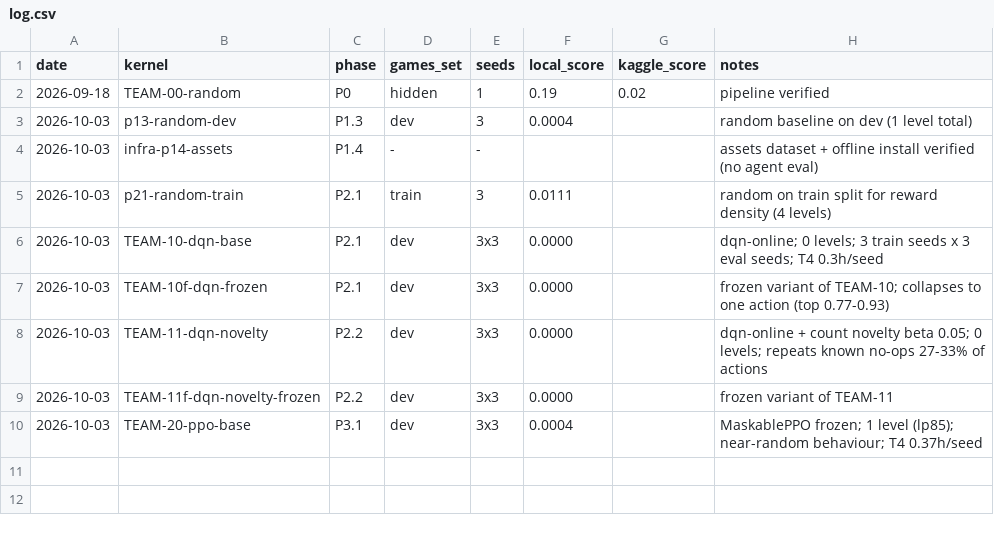
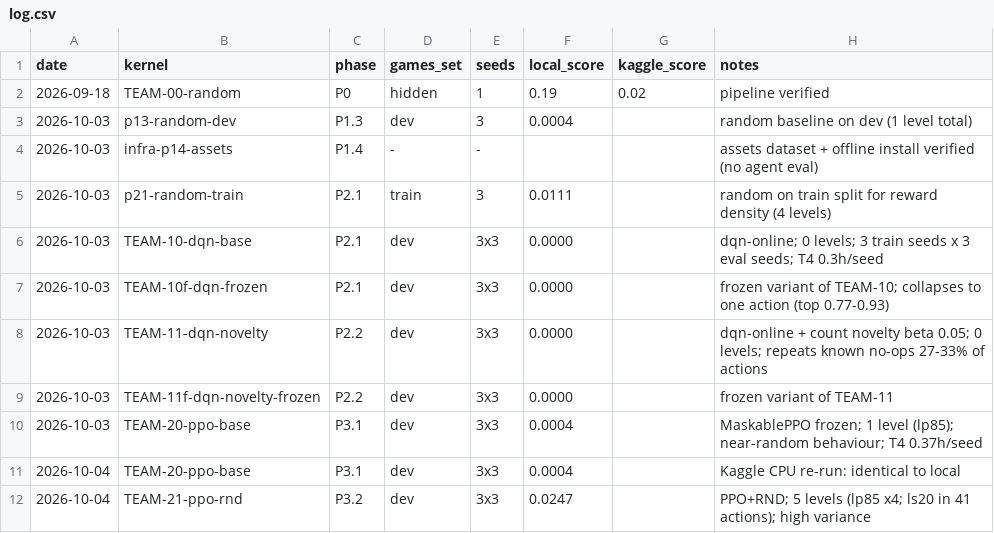
Before and after one commit to ThendoNelufule/rl-arc-agi3, a CSV file: experiments/log.csv, drawn as a sheet.

```diff
--- a/experiments/log.csv
+++ b/experiments/log.csv
@@ -10 +10,3 @@ date,kernel,phase,games_set,seeds,local_score,kaggle_score,notes
 2026-10-03,TEAM-20-ppo-base,P3.1,dev,3x3,0.0004,,MaskablePPO frozen; 1 level (lp85); near-random behaviour; T4 0.37h/seed
+2026-10-04,TEAM-20-ppo-base,P3.1,dev,3x3,0.0004,,Kaggle CPU re-run: identical to local
+2026-10-04,TEAM-21-ppo-rnd,P3.2,dev,3x3,0.0247,,PPO+RND; 5 levels (lp85 x4; ls20 in 41 actions); high variance
```
Also changed, not shown: 47 other files.
